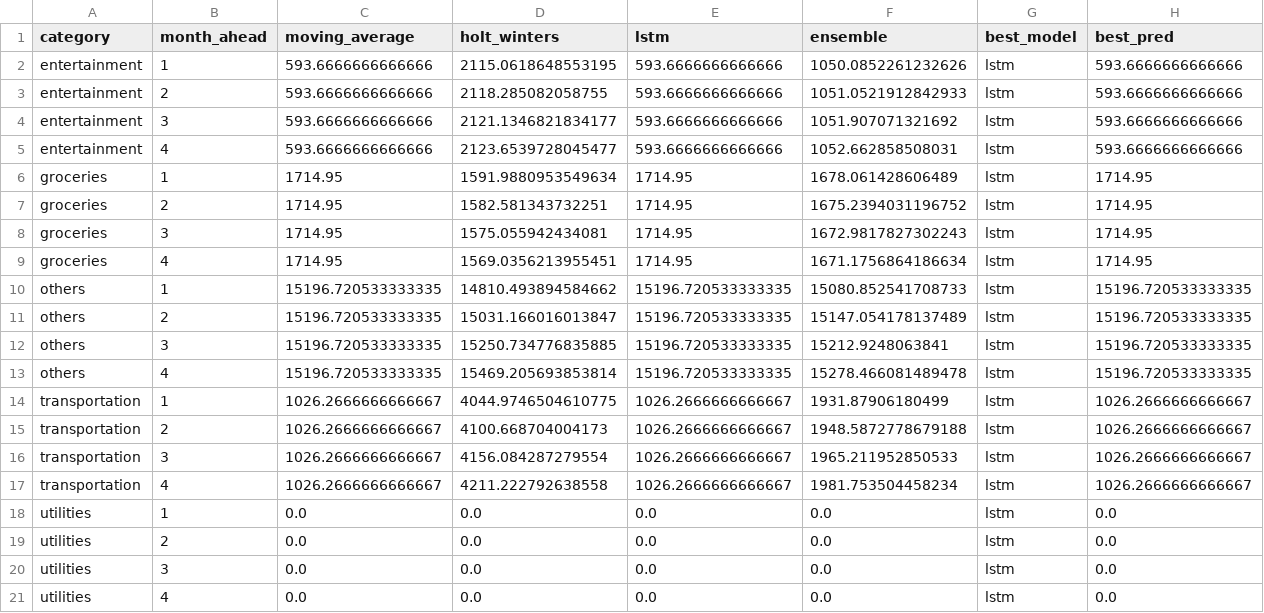
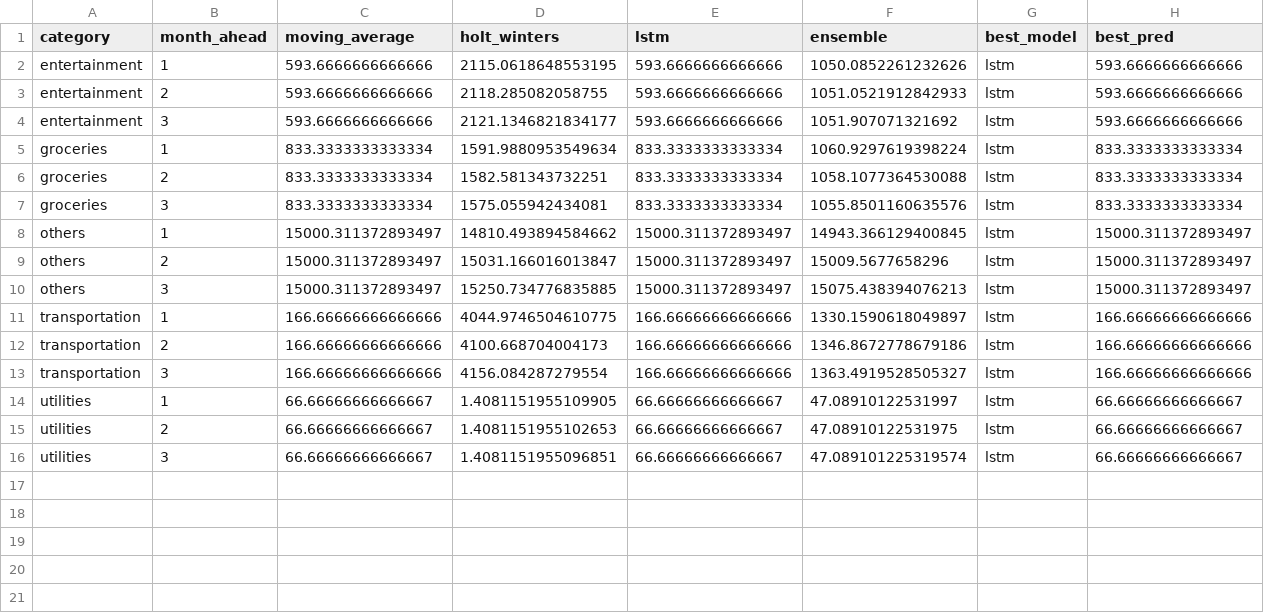
Before and after one commit to m1ggyccs/Smart-Budget-Tracking, a CSV file: outputs/predictions_summary.csv, drawn as a sheet.

```diff
--- a/outputs/predictions_summary.csv
+++ b/outputs/predictions_summary.csv
@@ -4,18 +4,13 @@ entertainment,2,593.6666666666666,2118.285082058755,593.6666666666666,1051.05219
 entertainment,3,593.6666666666666,2121.1346821834177,593.6666666666666,1051.907071321692,lstm,593.6666666666666
-entertainment,4,593.6666666666666,2123.6539728045477,593.6666666666666,1052.662858508031,lstm,593.6666666666666
-groceries,1,1714.95,1591.9880953549634,1714.95,1678.061428606489,lstm,1714.95
-groceries,2,1714.95,1582.581343732251,1714.95,1675.2394031196752,lstm,1714.95
-groceries,3,1714.95,1575.055942434081,1714.95,1672.9817827302243,lstm,1714.95
-groceries,4,1714.95,1569.0356213955451,1714.95,1671.1756864186634,lstm,1714.95
-others,1,15196.720533333335,14810.493894584662,15196.720533333335,15080.852541708733,lstm,15196.720533333335
-others,2,15196.720533333335,15031.166016013847,15196.720533333335,15147.054178137489,lstm,15196.720533333335
-others,3,15196.720533333335,15250.734776835885,15196.720533333335,15212.9248063841,lstm,15196.720533333335
-others,4,15196.720533333335,15469.205693853814,15196.720533333335,15278.466081489478,lstm,15196.720533333335
-transportation,1,1026.2666666666667,4044.9746504610775,1026.2666666666667,1931.87906180499,lstm,1026.2666666666667
-transportation,2,1026.2666666666667,4100.668704004173,1026.2666666666667,1948.5872778679188,lstm,1026.2666666666667
-transportation,3,1026.2666666666667,4156.084287279554,1026.2666666666667,1965.211952850533,lstm,1026.2666666666667
-transportation,4,1026.2666666666667,4211.222792638558,1026.2666666666667,1981.753504458234,lstm,1026.2666666666667
-utilities,1,0.0,0.0,0.0,0.0,lstm,0.0
-utilities,2,0.0,0.0,0.0,0.0,lstm,0.0
-utilities,3,0.0,0.0,0.0,0.0,lstm,0.0
-utilities,4,0.0,0.0,0.0,0.0,lstm,0.0
+groceries,1,833.3333333333334,1591.9880953549634,833.3333333333334,1060.9297619398224,lstm,833.3333333333334
+groceries,2,833.3333333333334,1582.581343732251,833.3333333333334,1058.1077364530088,lstm,833.3333333333334
+groceries,3,833.3333333333334,1575.055942434081,833.3333333333334,1055.8501160635576,lstm,833.3333333333334
+others,1,15000.311372893497,14810.493894584662,15000.311372893497,14943.366129400845,lstm,15000.311372893497
+others,2,15000.311372893497,15031.166016013847,15000.311372893497,15009.5677658296,lstm,15000.311372893497
+others,3,15000.311372893497,15250.734776835885,15000.311372893497,15075.438394076213,lstm,15000.311372893497
+transportation,1,166.66666666666666,4044.9746504610775,166.66666666666666,1330.1590618049897,lstm,166.66666666666666
+transportation,2,166.66666666666666,4100.668704004173,166.66666666666666,1346.8672778679186,lstm,166.66666666666666
+transportation,3,166.66666666666666,4156.084287279554,166.66666666666666,1363.4919528505327,lstm,166.66666666666666
+utilities,1,66.66666666666667,1.4081151955109905,66.66666666666667,47.08910122531997,lstm,66.66666666666667
+utilities,2,66.66666666666667,1.4081151955102653,66.66666666666667,47.08910122531975,lstm,66.66666666666667
+utilities,3,66.66666666666667,1.4081151955096851,66.66666666666667,47.089101225319574,lstm,66.66666666666667
```
Also changed, not shown: 7 other files.
